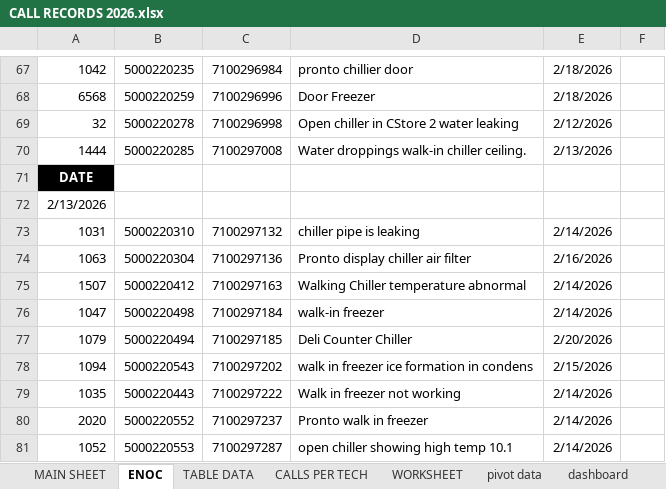
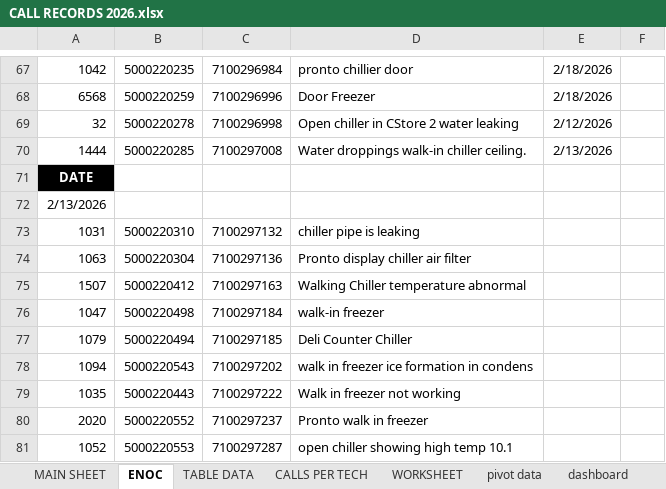
Before and after one commit to thermodynamics-tdot/dashboard, an Excel workbook: CALL RECORDS 2026.xlsx, sheet ENOC, drawn as a sheet; only a part is shown, gaps mark what is left out; values as stored, in another font and other column widths than the file's, no borders; the diff names each change by its address in the sheet, - before the commit and + after, or states it on an @@ line.

```diff
--- a/CALL RECORDS 2026.xlsx (sheet ENOC)
+++ b/CALL RECORDS 2026.xlsx (sheet ENOC)
-E73: 2/14/2026
+E73: (empty)
-E74: 2/16/2026
+E74: (empty)
-E75:E76: 2/14/2026
+E75:E76: (empty)
-E77: 2/20/2026
+E77: (empty)
-E78: 2/15/2026
+E78: (empty)
-E79:E81: 2/14/2026
+E79:E81: (empty)
```
Also changed, not shown: sheet TABLE DATA, sheet MAIN SHEET, sheet pivot data, sheet WORKSHEET, sheet CALLS PER TECH, sheet dashboard, charts or pictures.
